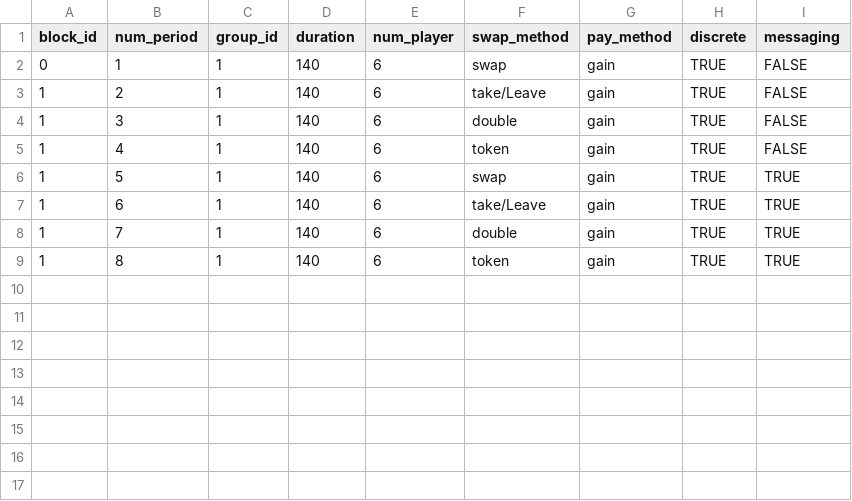
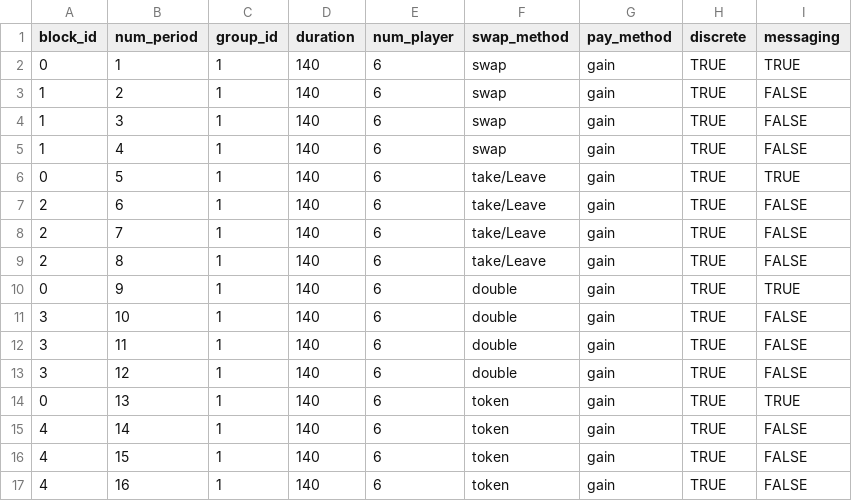
Before and after one commit to elip12/Lines_Queueing, a CSV file: configs/config_group_test6.csv, drawn as a sheet.

```diff
--- a/configs/config_group_test6.csv
+++ b/configs/config_group_test6.csv
@@ -1,9 +1,17 @@
 block_id,num_period,group_id,duration,num_player,swap_method,pay_method,discrete,messaging
-0,1,1,140,6,swap,gain,TRUE,FALSE
-1,2,1,140,6,take/Leave,gain,TRUE,FALSE
-1,3,1,140,6,double,gain,TRUE,FALSE
-1,4,1,140,6,token,gain,TRUE,FALSE
-1,5,1,140,6,swap,gain,TRUE,TRUE
-1,6,1,140,6,take/Leave,gain,TRUE,TRUE
-1,7,1,140,6,double,gain,TRUE,TRUE
-1,8,1,140,6,token,gain,TRUE,TRUE
+0,1,1,140,6,swap,gain,TRUE,TRUE
+1,2,1,140,6,swap,gain,TRUE,FALSE
+1,3,1,140,6,swap,gain,TRUE,FALSE
+1,4,1,140,6,swap,gain,TRUE,FALSE
+0,5,1,140,6,take/Leave,gain,TRUE,TRUE
+2,6,1,140,6,take/Leave,gain,TRUE,FALSE
+2,7,1,140,6,take/Leave,gain,TRUE,FALSE
+2,8,1,140,6,take/Leave,gain,TRUE,FALSE
+0,9,1,140,6,double,gain,TRUE,TRUE
+3,10,1,140,6,double,gain,TRUE,FALSE
+3,11,1,140,6,double,gain,TRUE,FALSE
+3,12,1,140,6,double,gain,TRUE,FALSE
+0,13,1,140,6,token,gain,TRUE,TRUE
+4,14,1,140,6,token,gain,TRUE,FALSE
+4,15,1,140,6,token,gain,TRUE,FALSE
+4,16,1,140,6,token,gain,TRUE,FALSE
```
Also changed, not shown: configs/config_group_test8.csv, configs/config_player_test6.csv, 1 other file.
